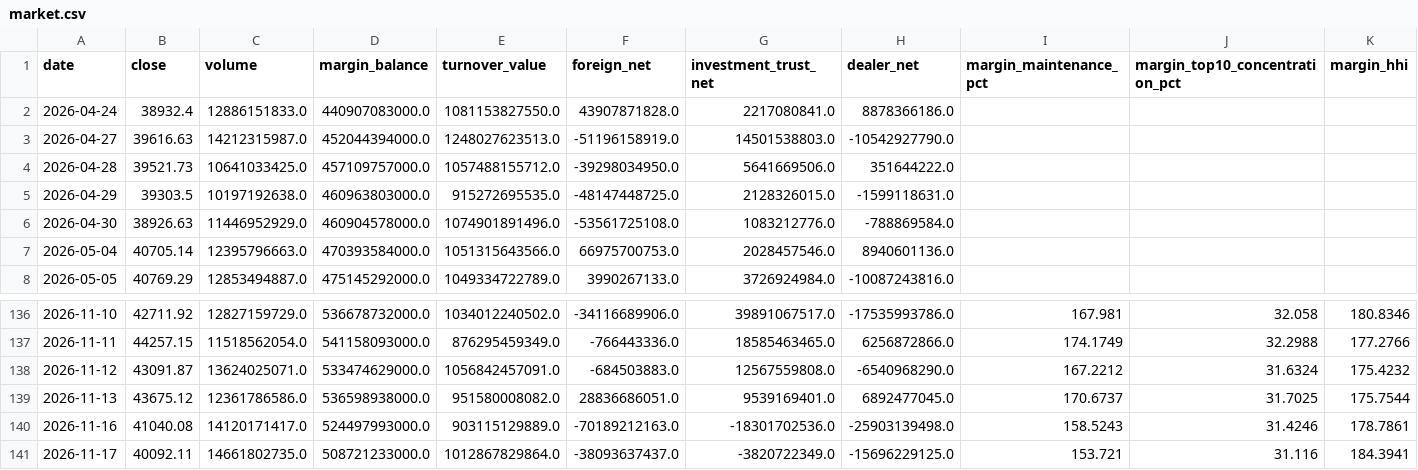
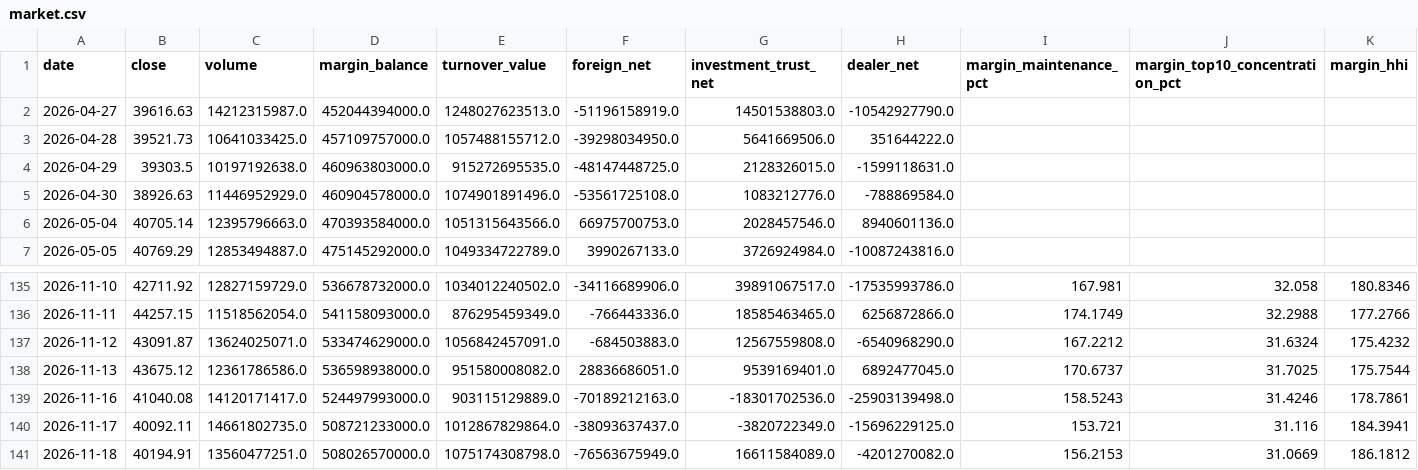
Before and after one commit to anakinwu1204/-, a CSV file: market.csv, drawn as a sheet; only a part is shown, gaps mark what is left out; removed rows and columns are numbered as before the commit, all else as after; rows hold the shown columns only; the diff names each change by its address in the sheet, - before the commit and + after, or states it on an @@ line.

```diff
--- a/market.csv
+++ b/market.csv
-row 2: 2026-04-24 | 38932.4 | 12886151833.0 | 440907083000.0 | 1081153827550.0 | 43907871828.0 | 2217080841.0 | 8878366186.0
+row 141: 2026-11-18 | 40194.91 | 13560477251.0 | 508026570000.0 | 1075174308798.0 | -76563675949.0 | 16611584089.0 | -4201270082.0 | 156.2153 | 31.0669 | 186.1812
```
Also changed, not shown: sectors.csv, 1 other file.
